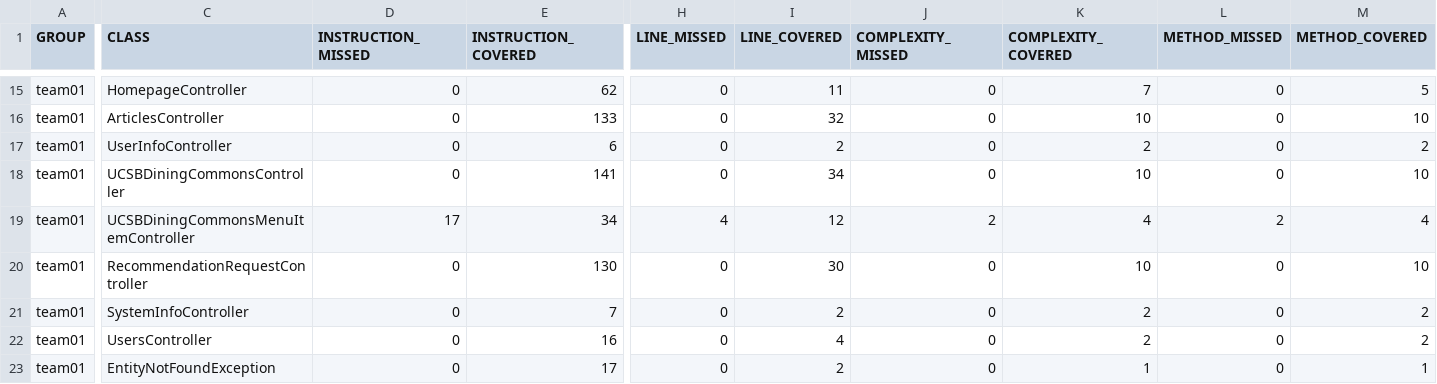
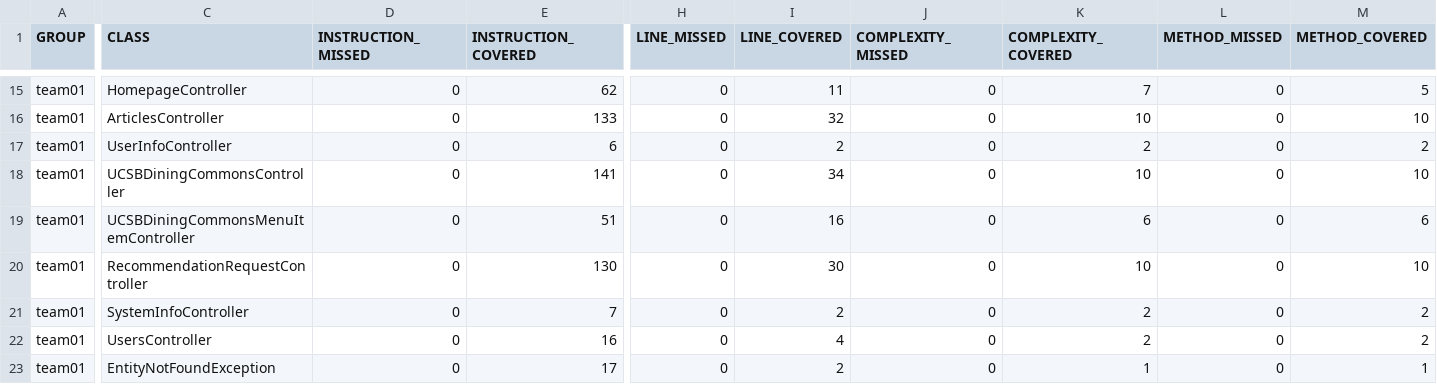
Before and after one commit to ucsb-cs156-f25/team01-f25-07, a CSV file: prs/70/jacoco/jacoco.csv, drawn as a sheet; only a part is shown, gaps mark what is left out; the diff names each change by its address in the sheet, - before the commit and + after, or states it on an @@ line.

```diff
--- a/prs/70/jacoco/jacoco.csv
+++ b/prs/70/jacoco/jacoco.csv
-D19 (INSTRUCTION_MISSED): 17
+D19 (INSTRUCTION_MISSED): 0
-E19 (INSTRUCTION_COVERED): 34
+E19 (INSTRUCTION_COVERED): 51
-H19 (LINE_MISSED): 4
+H19 (LINE_MISSED): 0
-I19 (LINE_COVERED): 12
+I19 (LINE_COVERED): 16
-J19 (COMPLEXITY_MISSED): 2
+J19 (COMPLEXITY_MISSED): 0
-K19 (COMPLEXITY_COVERED): 4
+K19 (COMPLEXITY_COVERED): 6
-L19 (METHOD_MISSED): 2
+L19 (METHOD_MISSED): 0
-M19 (METHOD_COVERED): 4
+M19 (METHOD_COVERED): 6
```
Also changed, not shown: 7 other files.
